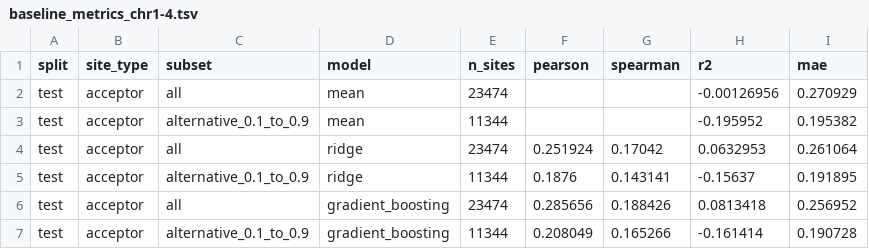
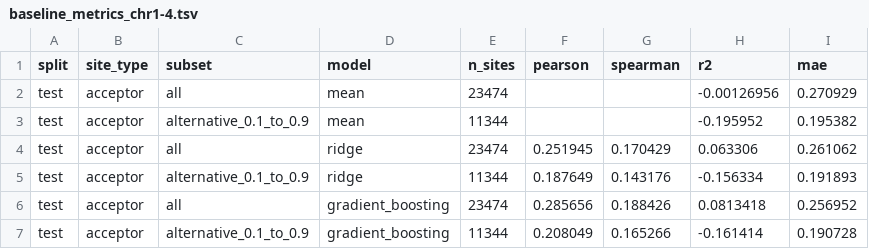
Before and after one commit to NeelofarTamboli/mlfungen, a TSV file: results/baseline_metrics_chr1-4.tsv, drawn as a sheet.

Commit message:
update results

```diff
--- a/results/baseline_metrics_chr1-4.tsv
+++ b/results/baseline_metrics_chr1-4.tsv
@@ -3,4 +3,4 @@ test	acceptor	all	mean	23474			-0.00126956	0.270929
 test	acceptor	alternative_0.1_to_0.9	mean	11344			-0.195952	0.195382
-test	acceptor	all	ridge	23474	0.251924	0.17042	0.0632953	0.261064
-test	acceptor	alternative_0.1_to_0.9	ridge	11344	0.1876	0.143141	-0.15637	0.191895
+test	acceptor	all	ridge	23474	0.251945	0.170429	0.063306	0.261062
+test	acceptor	alternative_0.1_to_0.9	ridge	11344	0.187649	0.143176	-0.156334	0.191893
 test	acceptor	all	gradient_boosting	23474	0.285656	0.188426	0.0813418	0.256952
```
Also changed, not shown: 10 other files.
